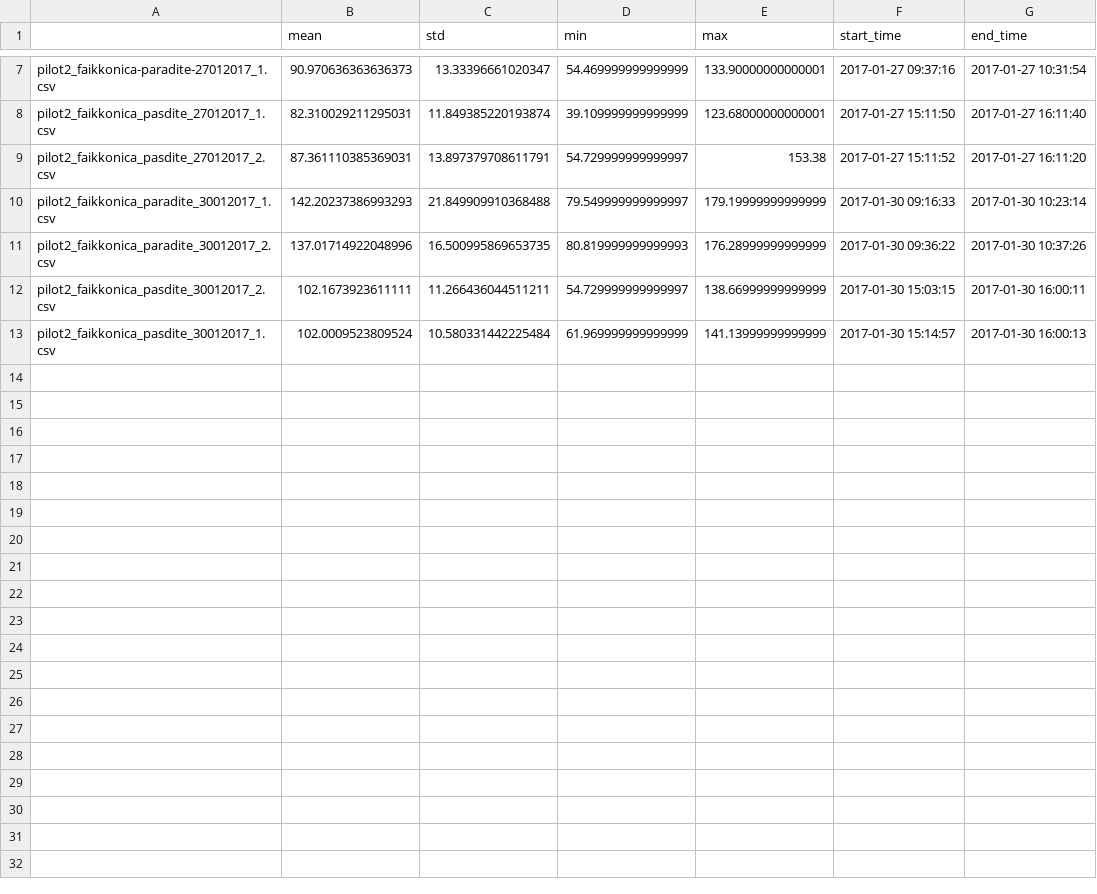
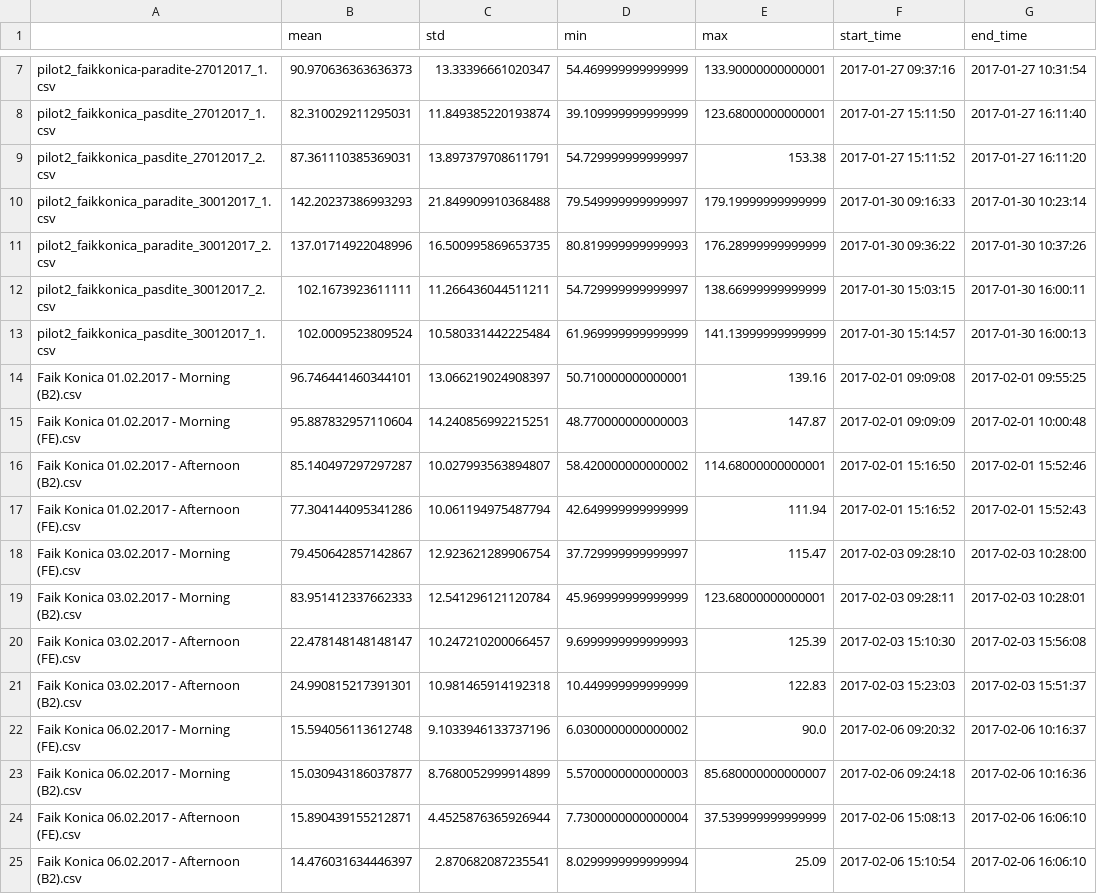
Before and after one commit to mskosovo/Pilot-2-Visualisations, a CSV file: all_airbeam_data_summary.csv, drawn as a sheet; only a part is shown, gaps mark what is left out; the diff names each change by its address in the sheet, - before the commit and + after, or states it on an @@ line.

```diff
--- a/all_airbeam_data_summary.csv
+++ b/all_airbeam_data_summary.csv
+row 14: Faik Konica 01.02.2017 - Morning (B2).csv | 96.746441460344101 | 13.066219024908397 | 50.710000000000001 | 139.16 | 2017-02-01 09:09:08 | 2017-02-01 09:55:25
+row 15: Faik Konica 01.02.2017 - Morning (FE).csv | 95.887832957110604 | 14.240856992215251 | 48.770000000000003 | 147.87 | 2017-02-01 09:09:09 | 2017-02-01 10:00:48
+row 16: Faik Konica 01.02.2017 - Afternoon (B2).csv | 85.140497297297287 | 10.027993563894807 | 58.420000000000002 | 114.68000000000001 | 2017-02-01 15:16:50 | 2017-02-01 15:52:46
+row 17: Faik Konica 01.02.2017 - Afternoon (FE).csv | 77.304144095341286 | 10.061194975487794 | 42.649999999999999 | 111.94 | 2017-02-01 15:16:52 | 2017-02-01 15:52:43
+row 18: Faik Konica 03.02.2017 - Morning (FE).csv | 79.450642857142867 | 12.923621289906754 | 37.729999999999997 | 115.47 | 2017-02-03 09:28:10 | 2017-02-03 10:28:00
+row 19: Faik Konica 03.02.2017 - Morning (B2).csv | 83.951412337662333 | 12.541296121120784 | 45.969999999999999 | 123.68000000000001 | 2017-02-03 09:28:11 | 2017-02-03 10:28:01
+row 20: Faik Konica 03.02.2017 - Afternoon (FE).csv | 22.478148148148147 | 10.247210200066457 | 9.6999999999999993 | 125.39 | 2017-02-03 15:10:30 | 2017-02-03 15:56:08
+row 21: Faik Konica 03.02.2017 - Afternoon (B2).csv | 24.990815217391301 | 10.981465914192318 | 10.449999999999999 | 122.83 | 2017-02-03 15:23:03 | 2017-02-03 15:51:37
+row 22: Faik Konica 06.02.2017 - Morning (FE).csv | 15.594056113612748 | 9.1033946133737196 | 6.0300000000000002 | 90.0 | 2017-02-06 09:20:32 | 2017-02-06 10:16:37
+row 23: Faik Konica 06.02.2017 - Morning (B2).csv | 15.030943186037877 | 8.7680052999914899 | 5.5700000000000003 | 85.680000000000007 | 2017-02-06 09:24:18 | 2017-02-06 10:16:36
+row 24: Faik Konica 06.02.2017 - Afternoon (FE).csv | 15.890439155212871 | 4.4525876365926944 | 7.7300000000000004 | 37.539999999999999 | 2017-02-06 15:08:13 | 2017-02-06 16:06:10
+row 25: Faik Konica 06.02.2017 - Afternoon (B2).csv | 14.476031634446397 | 2.870682087235541 | 8.0299999999999994 | 25.09 | 2017-02-06 15:10:54 | 2017-02-06 16:06:10
```
Also changed, not shown: 24 other files.
